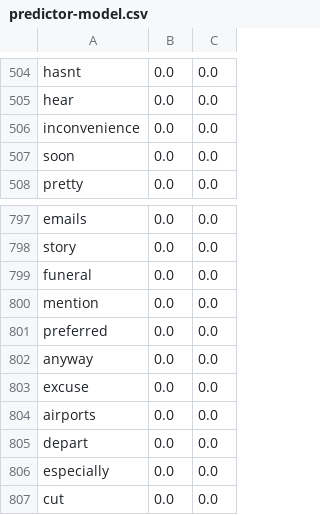
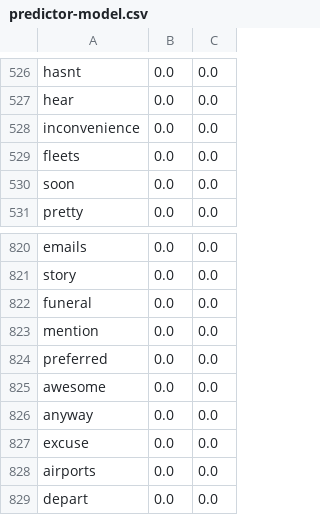
Before and after one commit to didgmlcks99/My_Random_Forest, a CSV file: model/predictor-model.csv, drawn as a sheet; only a part is shown, gaps mark what is left out; the shorter side is filled out with more unchanged rows; the diff covers the shown part only.

```diff
--- a/model/predictor-model.csv
+++ b/model/predictor-model.csv
@@ -506,2 +528,3 @@ hear,0.0,0.0
 inconvenience,0.0,0.0
+fleets,0.0,0.0
 soon,0.0,0.0
@@ -801,2 +824,3 @@ mention,0.0,0.0
 preferred,0.0,0.0
+awesome,0.0,0.0
 anyway,0.0,0.0
```
Also changed, not shown: 22 added rows elsewhere in this file, model/train.negative.count.csv, model/train.non-negative.count.csv, 11 other files.
